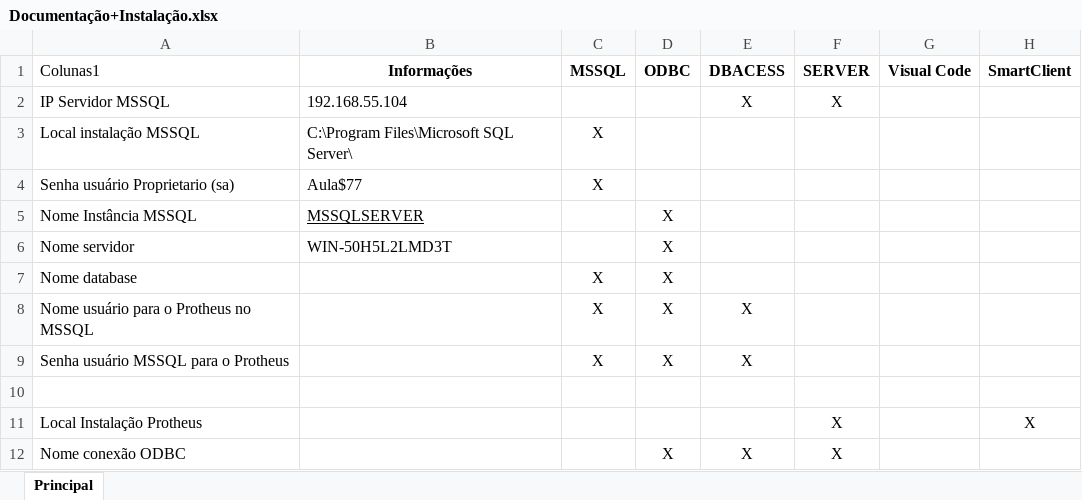
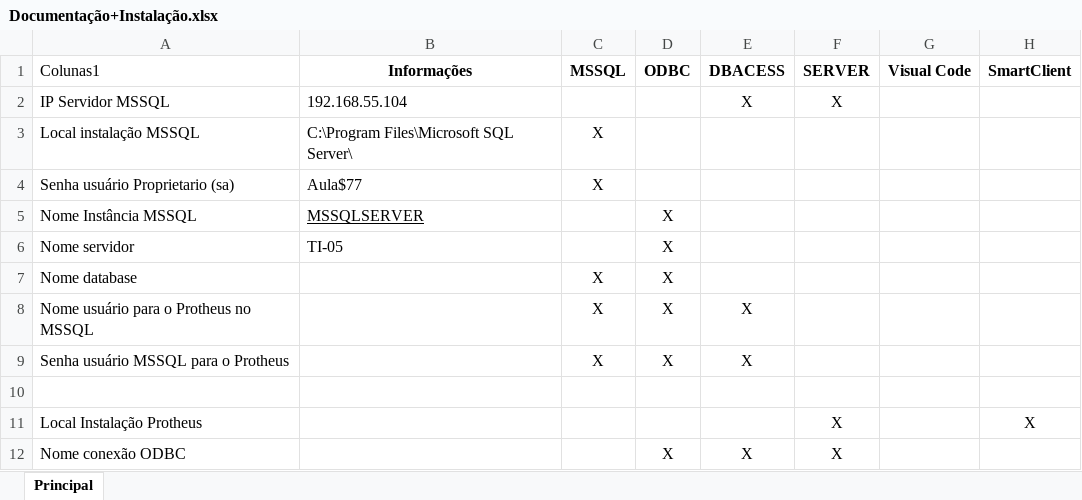
Before and after one commit to didjtyrjeu/Protheus, an Excel workbook: Documentação+Instalação.xlsx, sheet Principal, drawn as a sheet; only a part is shown; values as stored, in another font and other column widths than the file's, no borders; table styles not drawn; the diff names each change by its address in the sheet, - before the commit and + after, or states it on an @@ line.

```diff
--- a/Documentação+Instalação.xlsx (sheet Principal)
+++ b/Documentação+Instalação.xlsx (sheet Principal)
-B6 (Informações): WIN-50H5L2LMD3T
+B6 (Informações): TI-05
```
Also changed, not shown: 1 other file.
